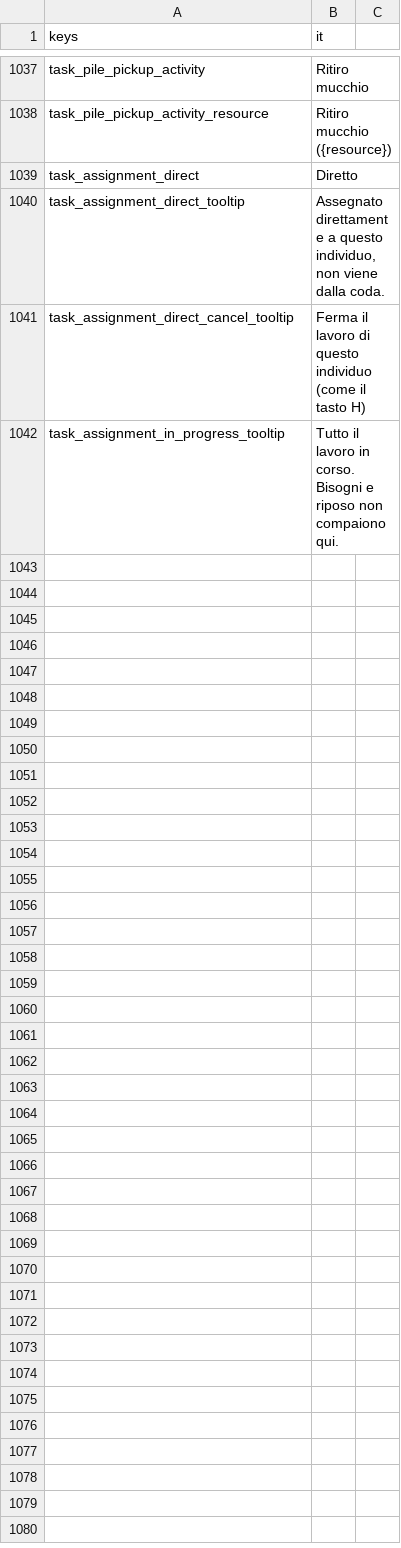
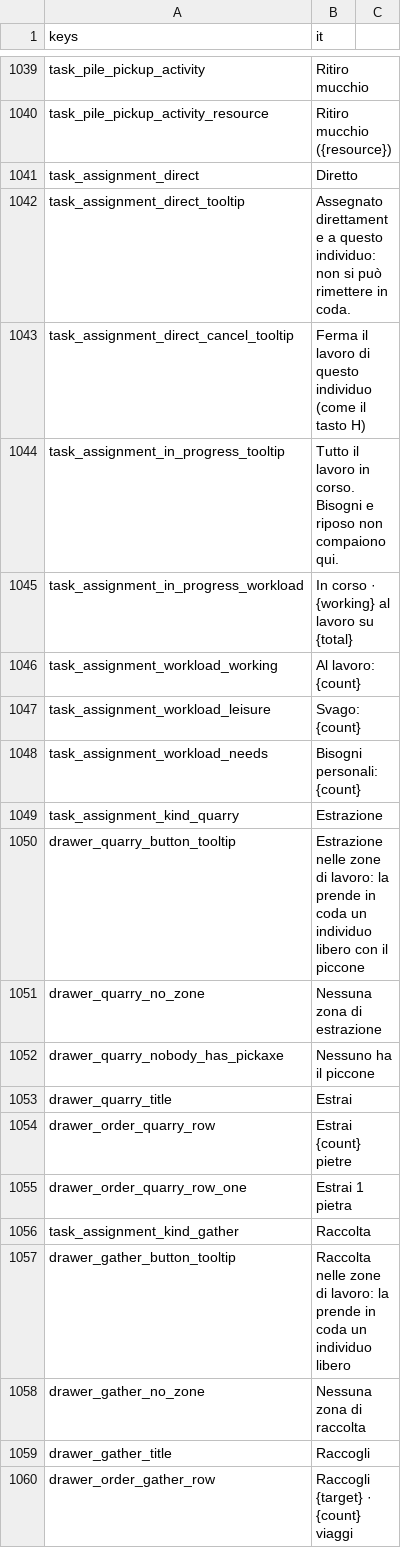
Before and after one commit to Franz1979/TheSecondBeginning, a CSV file: translations/strings.csv, drawn as a sheet; only a part is shown, gaps mark what is left out; the diff covers the shown part only.

Commit message:
Terminato inserimento di tutte le task attualmente esistenti in coda di task

```diff
--- a/translations/strings.csv
+++ b/translations/strings.csv
@@ -1039,4 +1041,20 @@ task_pile_pickup_activity_resource,Ritiro mucchio ({resource})
 task_assignment_direct,Diretto
-task_assignment_direct_tooltip,"Assegnato direttamente a questo individuo, non viene dalla coda."
+task_assignment_direct_tooltip,"Assegnato direttamente a questo individuo: non si può rimettere in coda."
 task_assignment_direct_cancel_tooltip,Ferma il lavoro di questo individuo (come il tasto H)
 task_assignment_in_progress_tooltip,Tutto il lavoro in corso. Bisogni e riposo non compaiono qui.
+task_assignment_in_progress_workload,In corso · {working} al lavoro su {total}
+task_assignment_workload_working,Al lavoro: {count}
+task_assignment_workload_leisure,Svago: {count}
+task_assignment_workload_needs,Bisogni personali: {count}
+task_assignment_kind_quarry,Estrazione
+drawer_quarry_button_tooltip,Estrazione nelle zone di lavoro: la prende in coda un individuo libero con il piccone
+drawer_quarry_no_zone,Nessuna zona di estrazione
+drawer_quarry_nobody_has_pickaxe,Nessuno ha il piccone
+drawer_quarry_title,Estrai
+drawer_order_quarry_row,Estrai {count} pietre
+drawer_order_quarry_row_one,Estrai 1 pietra
+task_assignment_kind_gather,Raccolta
+drawer_gather_button_tooltip,Raccolta nelle zone di lavoro: la prende in coda un individuo libero
+drawer_gather_no_zone,Nessuna zona di raccolta
+drawer_gather_title,Raccogli
+drawer_order_gather_row,Raccogli {target} · {count} viaggi
```
Also changed, not shown: 17 added rows and 3 edited cells elsewhere in this file, translations/strings.en.csv, 24 other files.
